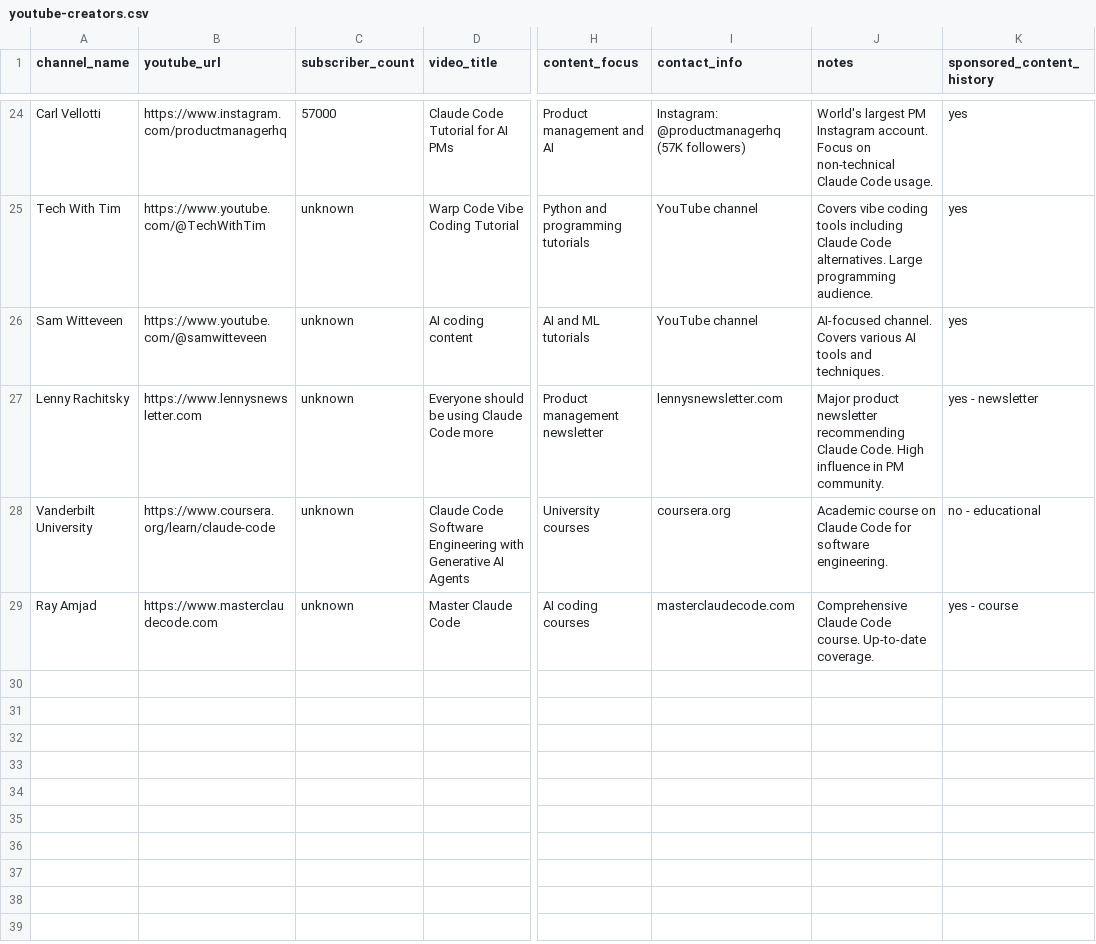
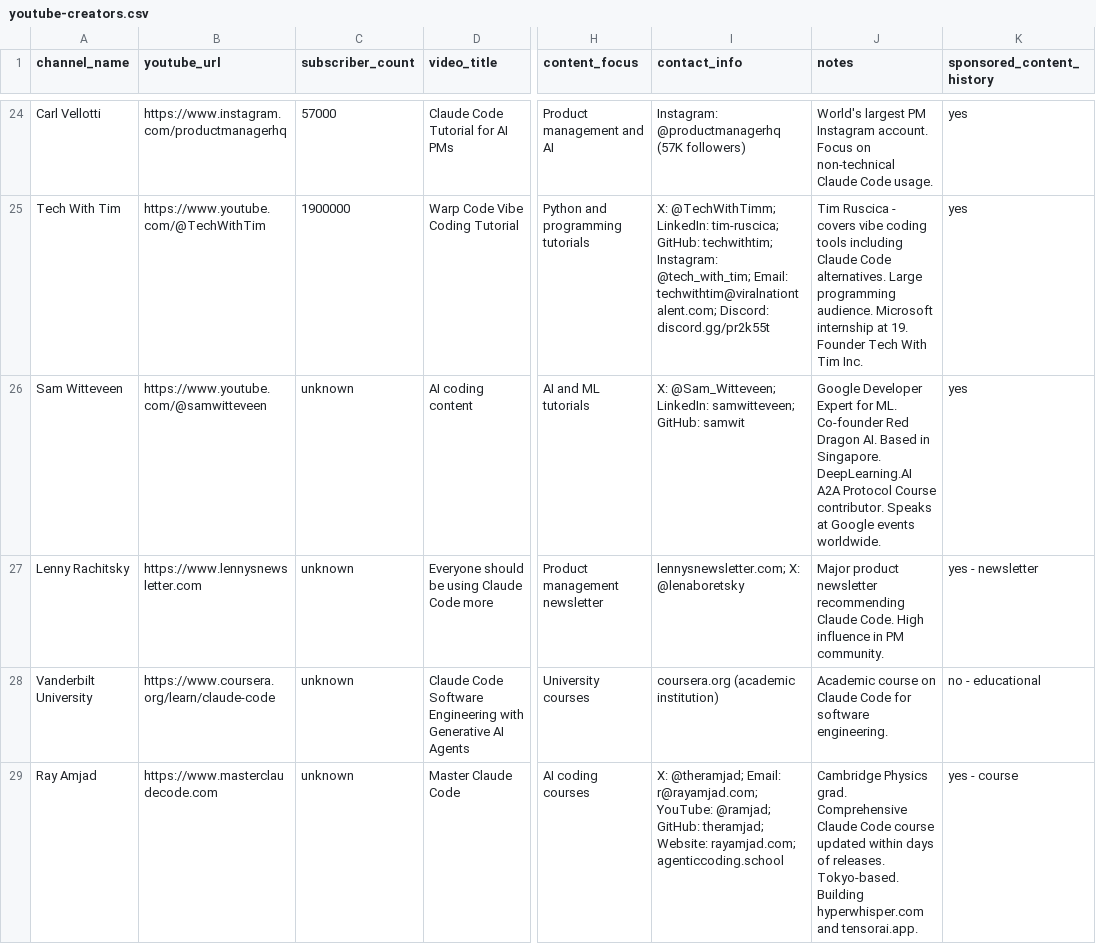
Before and after one commit to mbailey/voicemode, a CSV file: youtube-creators.csv, drawn as a sheet; only a part is shown, gaps mark what is left out; the diff covers the shown part only; the diff names each change by its address in the sheet, - before the commit and + after, or states it on an @@ line.

```diff
--- a/youtube-creators.csv
+++ b/youtube-creators.csv
-C25 (subscriber_count): unknown
+C25 (subscriber_count): 1900000
-I25 (contact_info): YouTube channel
+I25 (contact_info): X: @TechWithTimm; LinkedIn: tim-ruscica; GitHub: techwithtim; Instagram: @tech_with_tim; Email: techwithtim@viralnationtalent.com; Discord: discord.gg/pr2k55t
-J25 (notes): Covers vibe coding tools including Claude Code alternatives. Large programming audience.
+J25 (notes): Tim Ruscica - covers vibe coding tools including Claude Code alternatives. Large programming audience. Microsoft internship at 19. Founder Tech With Tim Inc.
-I26 (contact_info): YouTube channel
+I26 (contact_info): X: @Sam_Witteveen; LinkedIn: samwitteveen; GitHub: samwit
-J26 (notes): AI-focused channel. Covers various AI tools and techniques.
+J26 (notes): Google Developer Expert for ML. Co-founder Red Dragon AI. Based in Singapore. DeepLearning.AI A2A Protocol Course contributor. Speaks at Google events worldwide.
-I27 (contact_info): lennysnewsletter.com
+I27 (contact_info): lennysnewsletter.com; X: @lenaboretsky
-I28 (contact_info): coursera.org
+I28 (contact_info): coursera.org (academic institution)
-I29 (contact_info): masterclaudecode.com
+I29 (contact_info): X: @theramjad; Email: r@rayamjad.com; YouTube: @ramjad; GitHub: theramjad; Website: rayamjad.com; agenticcoding.school
-J29 (notes): Comprehensive Claude Code course. Up-to-date coverage.
+J29 (notes): Cambridge Physics grad. Comprehensive Claude Code course updated within days of releases. Tokyo-based. Building hyperwhisper.com and tensorai.app.
```
Also changed, not shown: 31 edited cells elsewhere in this file.
